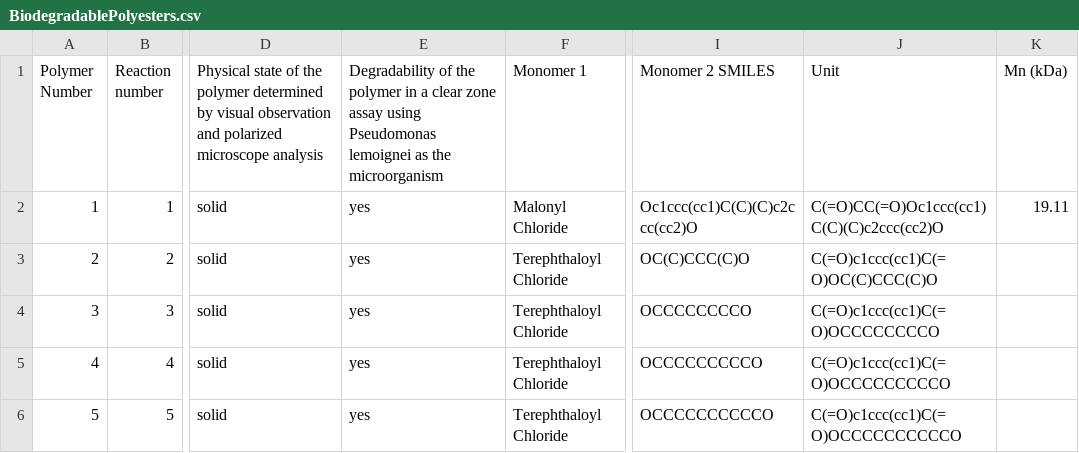
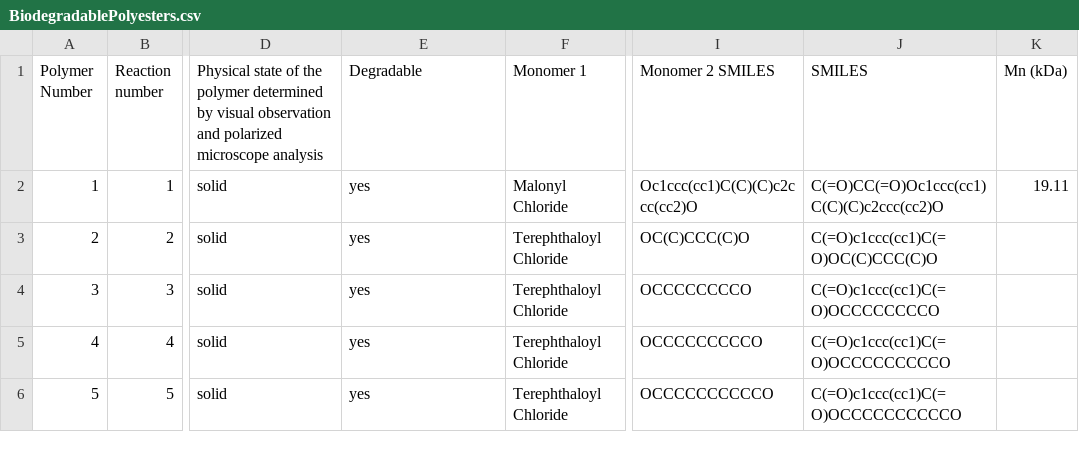
Before and after one commit to TatemRios/Biodegradable-Poly, a CSV file: BiodegradablePolyesters.csv, drawn as a sheet; only a part is shown, gaps mark what is left out; the diff names each change by its address in the sheet, - before the commit and + after, or states it on an @@ line.

Commit message:
Add files via upload

```diff
--- a/BiodegradablePolyesters.csv
+++ b/BiodegradablePolyesters.csv
-E1: Degradability of the polymer in a clear zone assay using Pseudomonas lemoignei as the microorganism
+E1: Degradable
-J1: Unit
+J1: SMILES
```
